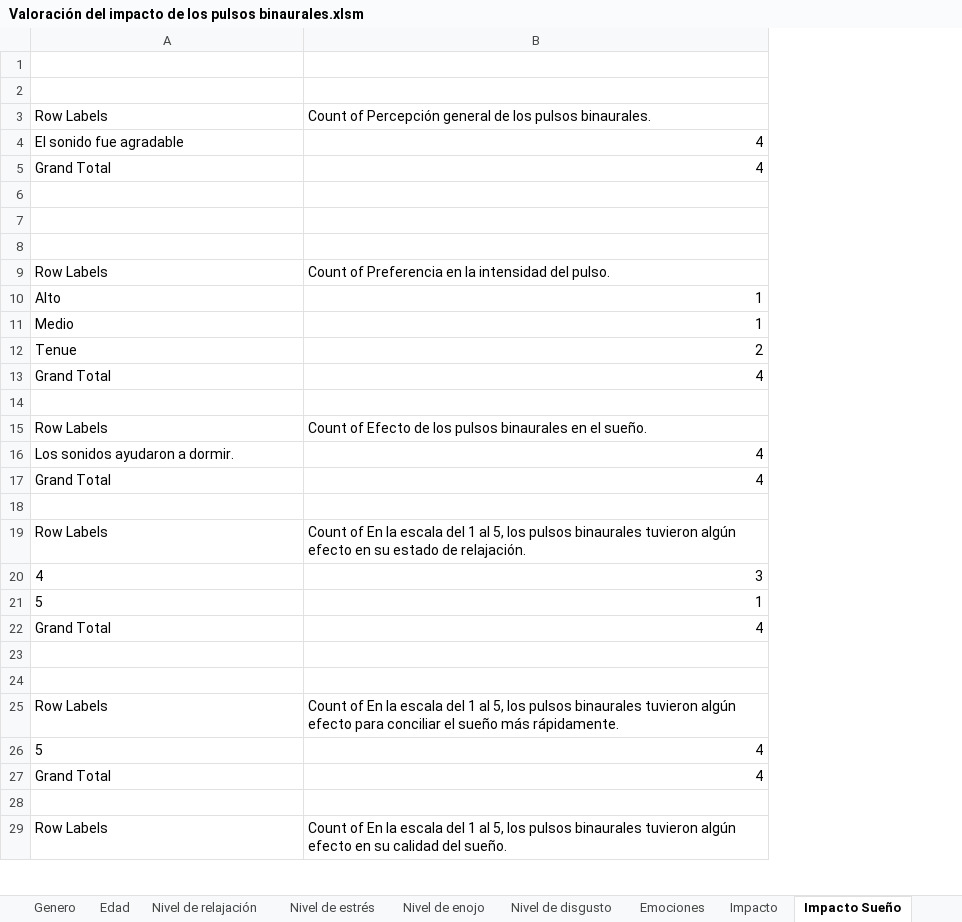
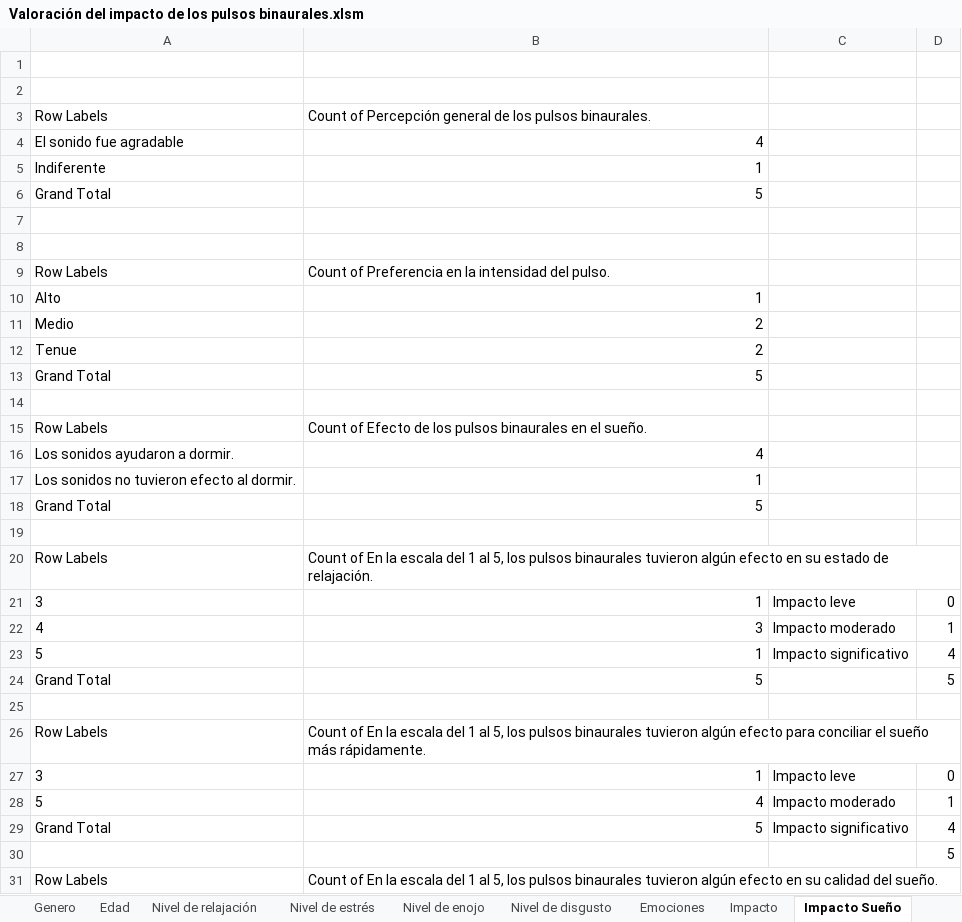
Before and after one commit to Margareth-Vela/Pulsos_Binaurales, an Excel workbook: Estadística/Cualitativo/Valoración del impacto de los pulsos binaurales.xlsm, sheet Impacto Sueño, drawn as a sheet; only a part is shown; values as stored, in another font and other column widths than the file's, no borders; charts and pictures not drawn; removed rows and columns are numbered as before the commit, all else as after; the diff covers the shown part only; the diff names each change by its address in the sheet, - before the commit and + after, or states it on an @@ line.

```diff
--- a/Estadística/Cualitativo/Valoración del impacto de los pulsos binaurales.xlsm (sheet Impacto Sueño)
+++ b/Estadística/Cualitativo/Valoración del impacto de los pulsos binaurales.xlsm (sheet Impacto Sueño)
+column C, rows 22-23: Impacto moderado | Impacto significativo; rows 28-29: Impacto moderado | Impacto significativo
+column D, rows 22-24: 1 | 4 | 5; rows 28-30: 1 | 4 | 5
+row 5: Indiferente | 1
-B6: 4
+B6: 5
-row 6: (empty)
-B11: 1
+B11: 2
-B13: 4
+B13: 5
+row 17: Los sonidos no tuvieron efecto al dormir. | 1
-B18: 4
+B18: 5
+row 21: 3 | 1 | Impacto leve | 0
-B24: 4
+B24: 5
-row 23: (empty)
+row 27: 3 | 1 | Impacto leve | 0
-B29: 4
+B29: 5
```
Also changed, not shown: 1 added row and 1 edited cell elsewhere in this sheet, sheet Nivel de estrés, sheet Nivel de relajación, sheet Nivel de enojo, sheet Nivel de disgusto, sheet Emociones, sheet Data completa, 4 more sheets, formulas that keep their value, hidden cells, charts or pictures, 5 other files.
